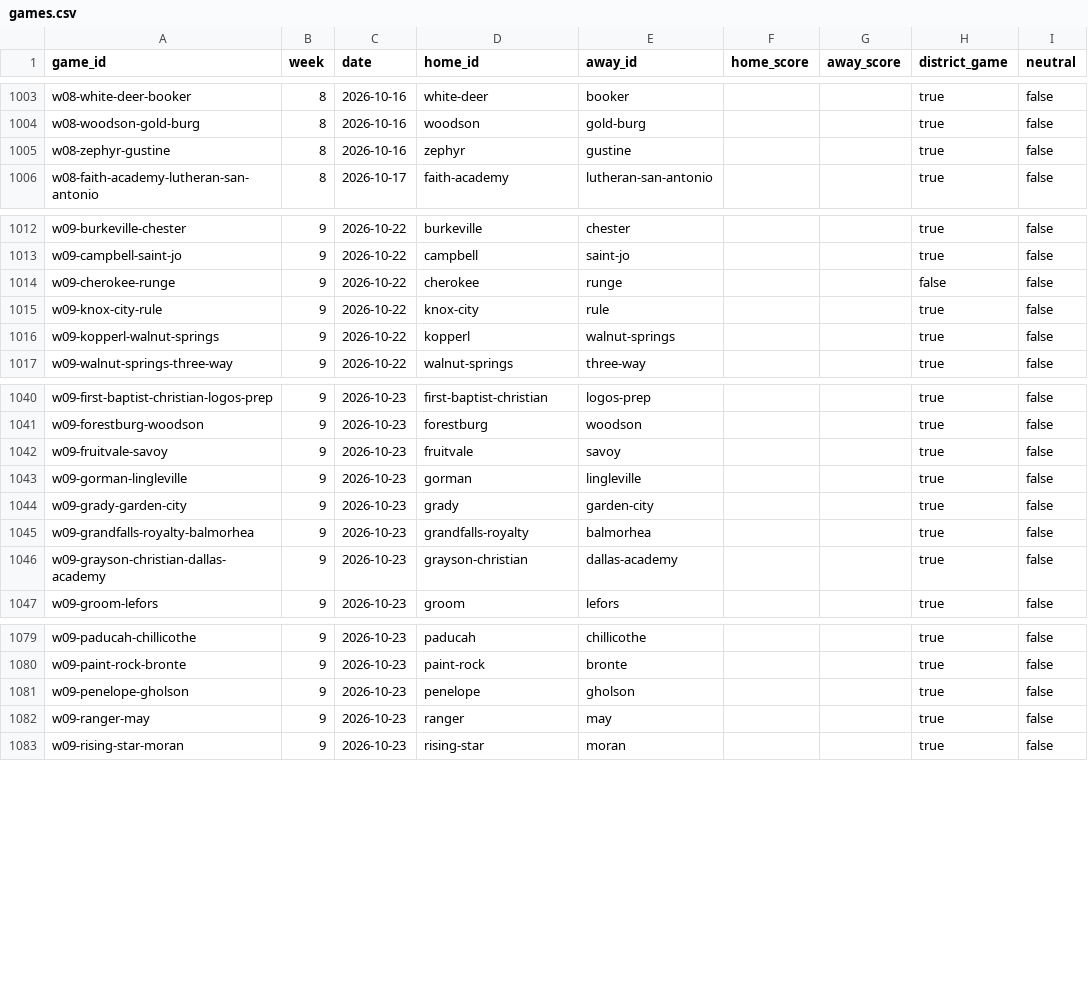
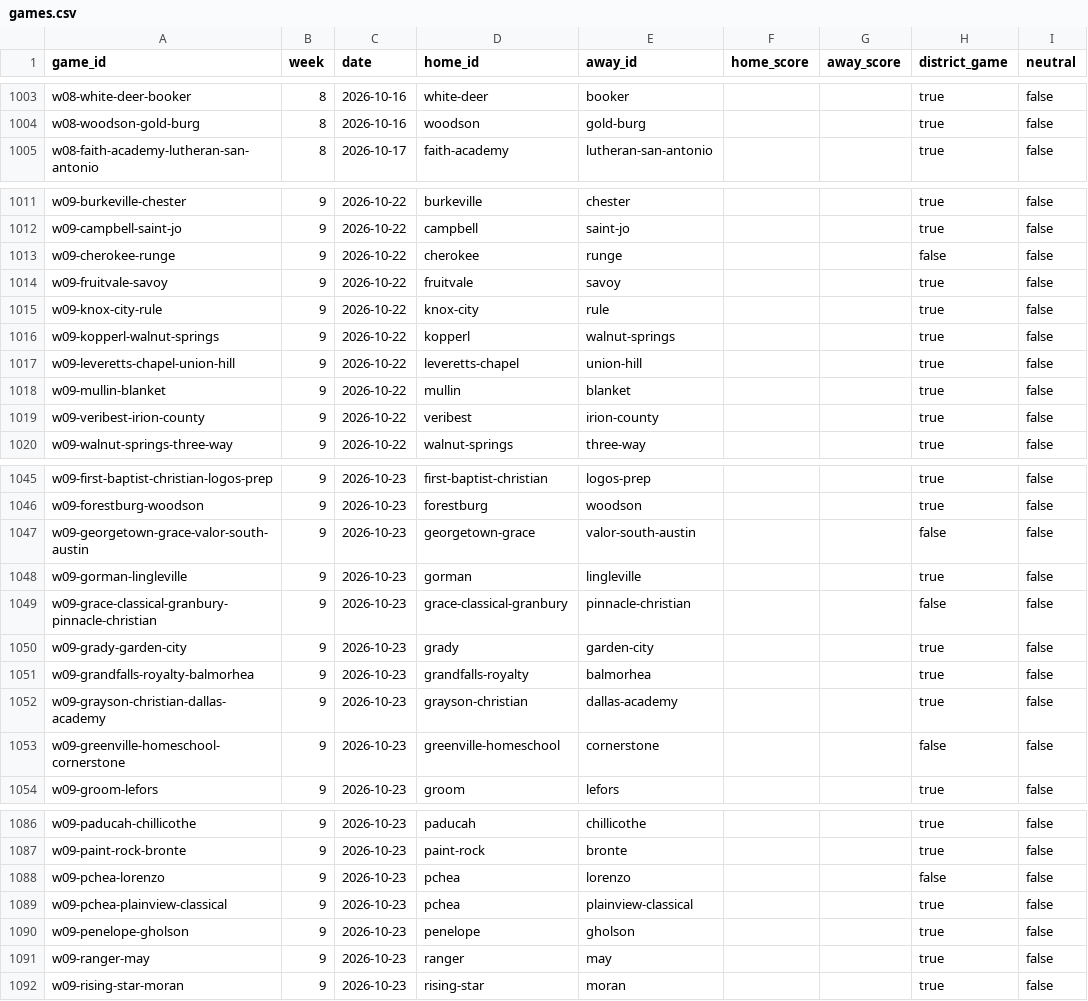
Before and after one commit to rcullens/ranking-tool, a CSV file: sixman_rankings/data/games.csv, drawn as a sheet; only a part is shown, gaps mark what is left out; the diff covers the shown part only.

```diff
--- a/sixman_rankings/data/games.csv
+++ b/sixman_rankings/data/games.csv
@@ -1004,3 +1004,2 @@ w08-white-deer-booker,8,2026-10-16,white-deer,booker,,,true,false
 w08-woodson-gold-burg,8,2026-10-16,woodson,gold-burg,,,true,false
-w08-zephyr-gustine,8,2026-10-16,zephyr,gustine,,,true,false
 w08-faith-academy-lutheran-san-antonio,8,2026-10-17,faith-academy,lutheran-san-antonio,,,true,false
@@ -1014,4 +1013,8 @@ w09-campbell-saint-jo,9,2026-10-22,campbell,saint-jo,,,true,false
 w09-cherokee-runge,9,2026-10-22,cherokee,runge,,,false,false
+w09-fruitvale-savoy,9,2026-10-22,fruitvale,savoy,,,true,false
 w09-knox-city-rule,9,2026-10-22,knox-city,rule,,,true,false
 w09-kopperl-walnut-springs,9,2026-10-22,kopperl,walnut-springs,,,true,false
+w09-leveretts-chapel-union-hill,9,2026-10-22,leveretts-chapel,union-hill,,,true,false
+w09-mullin-blanket,9,2026-10-22,mullin,blanket,,,true,false
+w09-veribest-irion-county,9,2026-10-22,veribest,irion-county,,,true,false
 w09-walnut-springs-three-way,9,2026-10-22,walnut-springs,three-way,,,true,false
@@ -1041,4 +1046,5 @@ w09-first-baptist-christian-logos-prep,9,2026-10-23,first-baptist-christian,logo
 w09-forestburg-woodson,9,2026-10-23,forestburg,woodson,,,true,false
-w09-fruitvale-savoy,9,2026-10-23,fruitvale,savoy,,,true,false
+w09-georgetown-grace-valor-south-austin,9,2026-10-23,georgetown-grace,valor-south-austin,,,false,false
 w09-gorman-lingleville,9,2026-10-23,gorman,lingleville,,,true,false
+w09-grace-classical-granbury-pinnacle-christian,9,2026-10-23,grace-classical-granbury,pinnacle-christian,,,false,false
 w09-grady-garden-city,9,2026-10-23,grady,garden-city,,,true,false
@@ -1046,2 +1052,3 @@ w09-grandfalls-royalty-balmorhea,9,2026-10-23,grandfalls-royalty,balmorhea,,,tru
 w09-grayson-christian-dallas-academy,9,2026-10-23,grayson-christian,dallas-academy,,,true,false
+w09-greenville-homeschool-cornerstone,9,2026-10-23,greenville-homeschool,cornerstone,,,false,false
 w09-groom-lefors,9,2026-10-23,groom,lefors,,,true,false
@@ -1080,2 +1087,4 @@ w09-paducah-chillicothe,9,2026-10-23,paducah,chillicothe,,,true,false
 w09-paint-rock-bronte,9,2026-10-23,paint-rock,bronte,,,true,false
+w09-pchea-lorenzo,9,2026-10-23,pchea,lorenzo,,,false,false
+w09-pchea-plainview-classical,9,2026-10-23,pchea,plainview-classical,,,true,false
 w09-penelope-gholson,9,2026-10-23,penelope,gholson,,,true,false
```
Also changed, not shown: 10 added rows, 3 removed rows and 8 edited cells elsewhere in this file, 19 other files.
